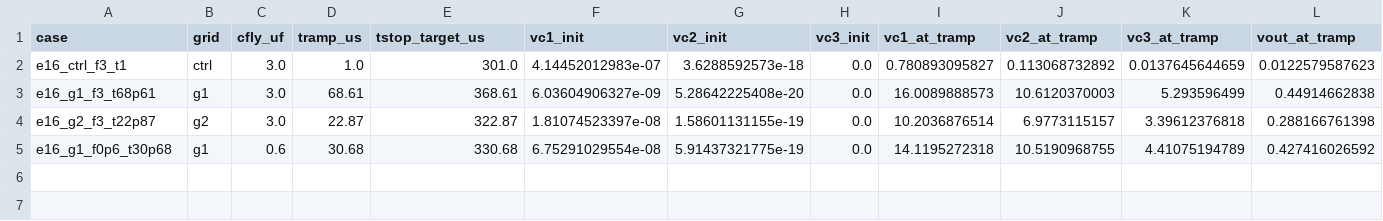
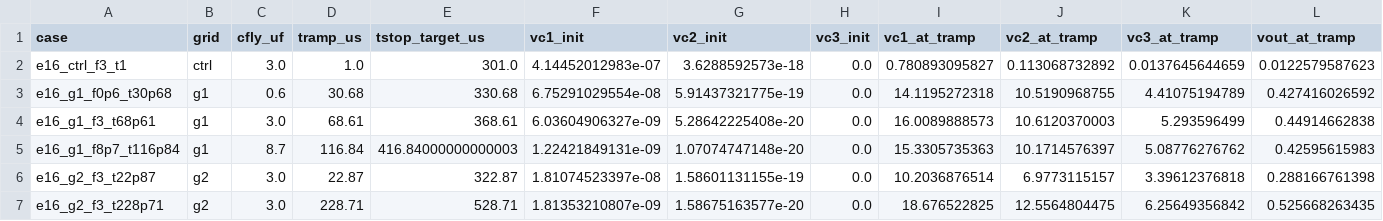
Before and after one commit to changanjian-lwy/ectc2024-scb-ivr-reproduction, a CSV file: experiments/track_B_zero_start_extension/R04E16_roberts_softstart_fixed_timing/results.csv, drawn as a sheet; only a part is shown; rows hold the shown columns only; the diff names each change by its address in the sheet, - before the commit and + after, or states it on an @@ line.

```diff
--- a/experiments/track_B_zero_start_extension/R04E16_roberts_softstart_fixed_timing/results.csv
+++ b/experiments/track_B_zero_start_extension/R04E16_roberts_softstart_fixed_timing/results.csv
@@ row 5 moved to row 3: e16_g1_f0p6_t30p68 @@
+row 5: e16_g1_f8p7_t116p84 | g1 | 8.7 | 116.84 | 416.84000000000003 | 1.22421849131e-09 | 1.07074747148e-20 | 0.0 | 15.3305735363 | 10.1714576397 | 5.08776276762 | 0.42595615983
+row 7: e16_g2_f3_t228p71 | g2 | 3.0 | 228.71 | 528.71 | 1.81353210807e-09 | 1.58675163577e-20 | 0.0 | 18.676522825 | 12.5564804475 | 6.25649356842 | 0.525668263435
```
Also changed, not shown: 4 other files.
